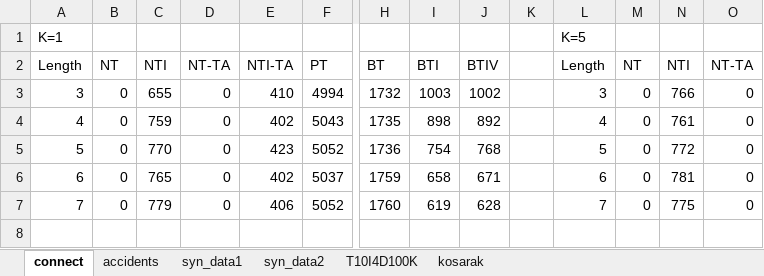
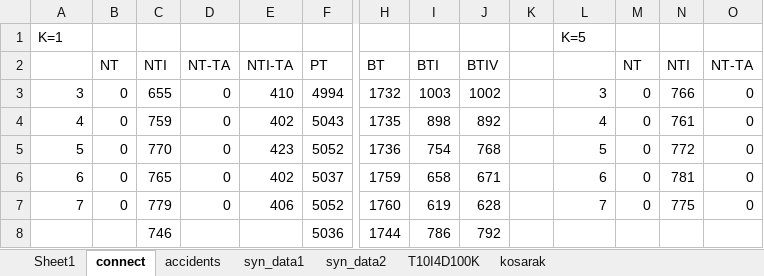
Before and after one commit to duychinhnguyenvn/Mining-Top-K-Co-Occurrence-Items, an Excel workbook: MiningTopKCoOccurrenceItemsConsole/testResults/PreprocessingTimeResult.xlsx, sheet connect, drawn as a sheet; only a part is shown, gaps mark what is left out; values as stored, in another font and other column widths than the file's, no borders; charts and pictures not drawn; rows hold the shown columns only; the diff names each change by its address in the sheet, - before the commit and + after, or states it on an @@ line.

```diff
--- a/MiningTopKCoOccurrenceItemsConsole/testResults/PreprocessingTimeResult.xlsx (sheet connect)
+++ b/MiningTopKCoOccurrenceItemsConsole/testResults/PreprocessingTimeResult.xlsx (sheet connect)
+sheet tab: Sheet1
@@ column A renumbered in row 2 @@
-L2: Length
+L2: (empty)
+row 8:  |  | 746 |  |  | 5036 | 1744 | 786 | 792
```
Also changed, not shown: sheet accidents, sheet syn_data1, charts or pictures, 1 other file.
